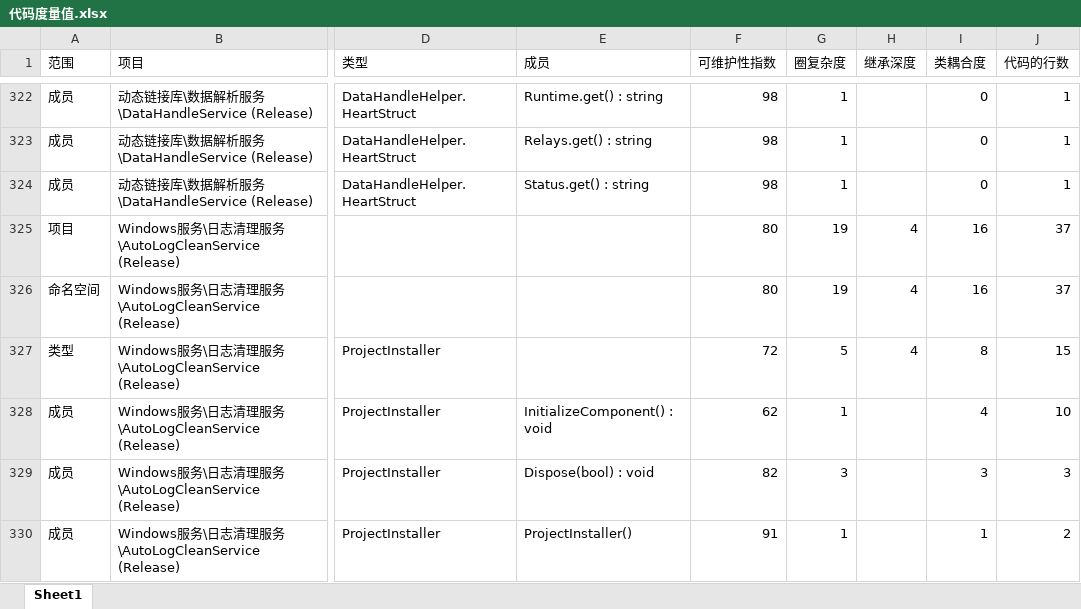
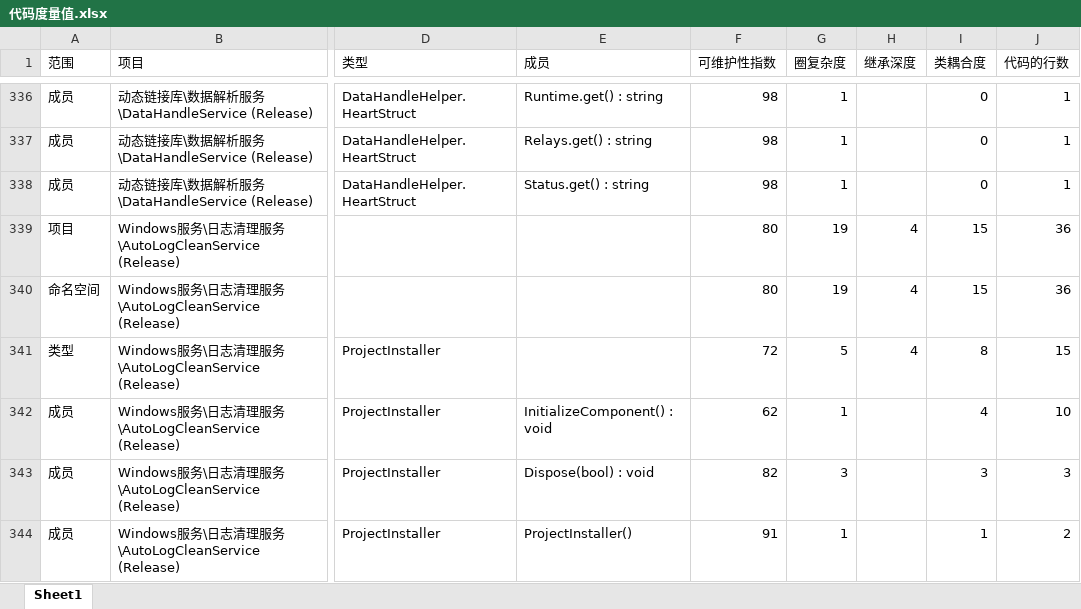
Before and after one commit to 1059444127/ImageCenterControlServer, an Excel workbook: 代码度量值.xlsx, sheet Sheet1, drawn as a sheet; only a part is shown, gaps mark what is left out; values as stored, in another font and other column widths than the file's, no cell formats; addresses are those after the commit; the diff covers the shown part only; the diff names each change by its address in the sheet, - before the commit and + after, or states it on an @@ line.

```diff
--- a/代码度量值.xlsx (sheet Sheet1)
+++ b/代码度量值.xlsx (sheet Sheet1)
-I339:I340 (类耦合度): 16
+I339:I340 (类耦合度): 15
-J339:J340 (代码的行数): 37
+J339:J340 (代码的行数): 36
```
Also changed, not shown: 26 added rows, 6 removed rows, 10 moved rows and 35 edited cells elsewhere in this sheet, cell formats.
